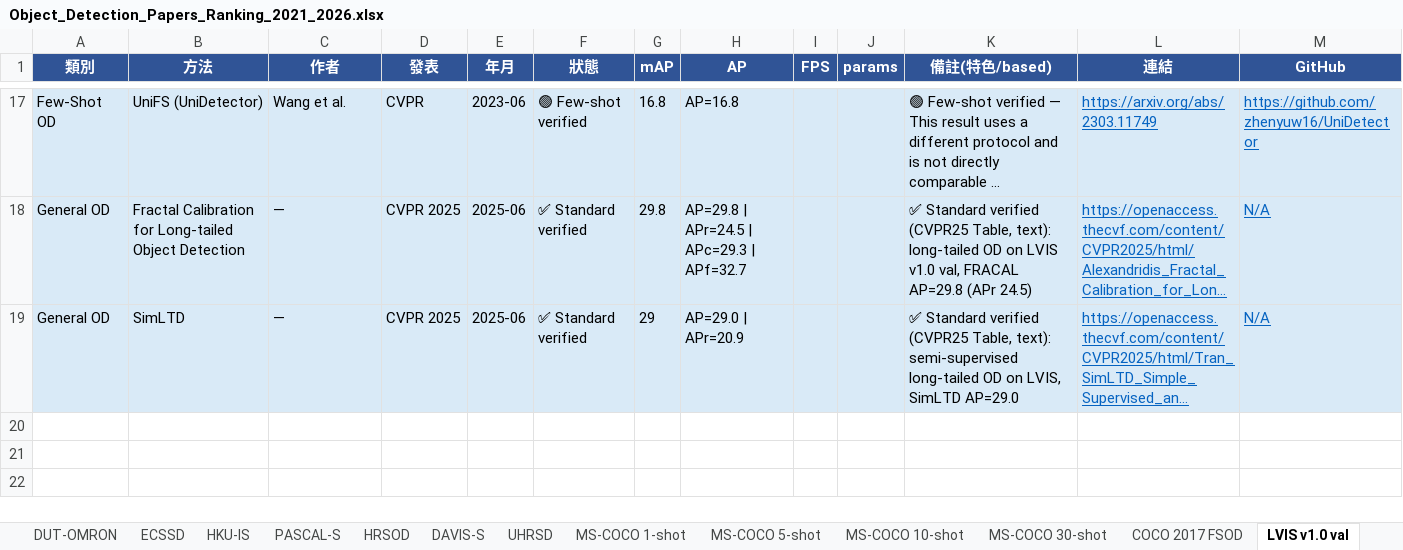
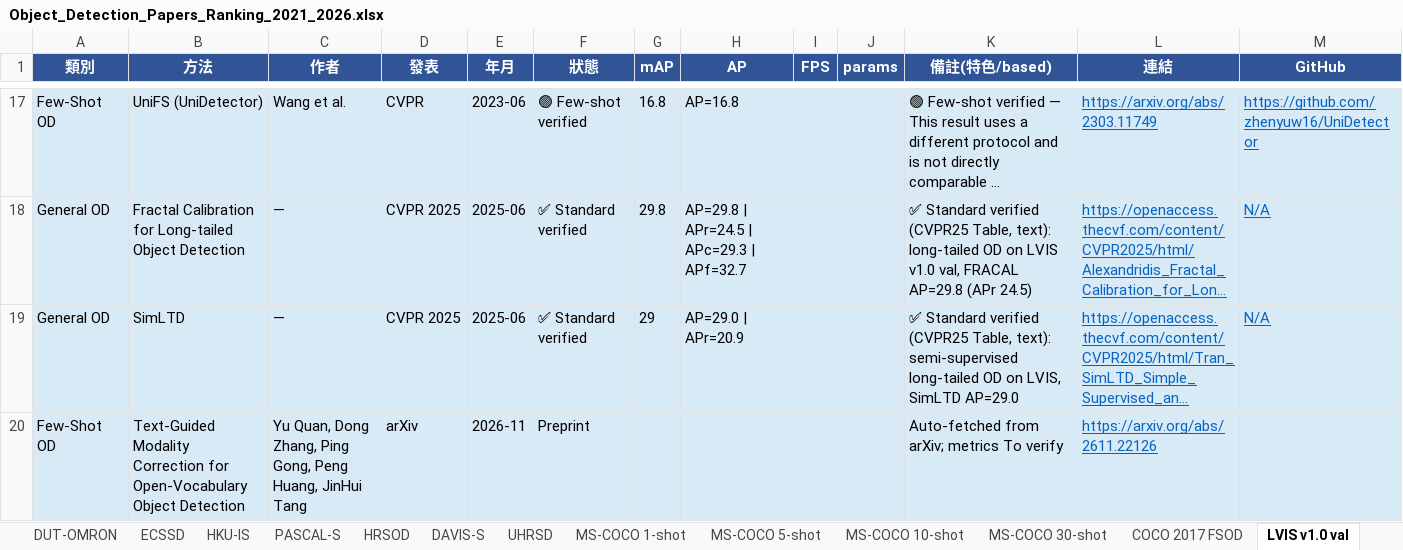
Before and after one commit to 112378074/NTUT-IVI-Lab--SOTA-Literature-Viewer, an Excel workbook: Object_Detection_Papers_Ranking_2021_2026.xlsx, sheet LVIS v1.0 val, drawn as a sheet; only a part is shown, gaps mark what is left out; long unchanged cells end in …; values as stored, in another font and other column widths than the file's, no borders; the diff names each change by its address in the sheet, - before the commit and + after, or states it on an @@ line.

```diff
--- a/Object_Detection_Papers_Ranking_2021_2026.xlsx (sheet LVIS v1.0 val)
+++ b/Object_Detection_Papers_Ranking_2021_2026.xlsx (sheet LVIS v1.0 val)
+row 20: Few-Shot OD | Text-Guided Modality Correction for Open-Vocabulary Object Detection | Yu Quan, Dong Zhang, Ping Gong, Peng Huang, JinHui Tang | arXiv | 2026-11 | Preprint |  |  |  |  | Auto-fetched from arXiv; metrics To verify | https://arxiv.org/abs/2611.22126
```
Also changed, not shown: sheet OD all papers, sheet Argoverse-HD DO Val, AnomalyDetection_Papers_Summary_v10_20260425.xlsx, Image_Classification_Papers_Ranking_2021_2026.xlsx, 4 other files.
